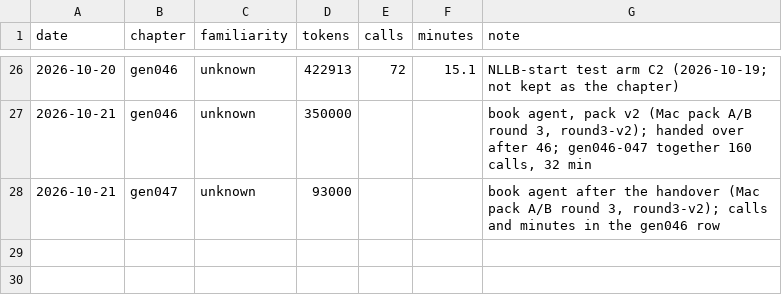
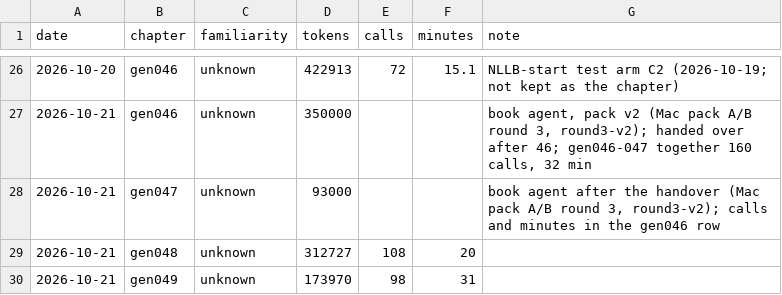
Before and after one commit to larsgson/bsb-add-books-work, a TSV file: export/kvg/kvg_BSB/_learn/usage.tsv, drawn as a sheet; only a part is shown, gaps mark what is left out.

Commit message:
Kuni: Genesis 48-50 drafted with binding verb marking, the Genesis 46-47 store entries from round3-v2
  Genesis 48-50 by two book agents (48: 0/0; 49: 0 to fix, 1 to review,
  the vocative Zúda; 50: 0/0), notes, .align,
  store (+75 decisions, +6 gaps), wiki, style_guide.md with its fixed
  renderings, usage logged. Binding flagged no
  missing mark in three chapters; the 48:11 unmarked line is the morph
  view not splitting -eáv.
  The 55 decisions and 3 gaps the round3-v2 agents appended on the Mac
  copy (checksums verified, ids unchanged).

```diff
--- a/export/kvg/kvg_BSB/_learn/usage.tsv
+++ b/export/kvg/kvg_BSB/_learn/usage.tsv
@@ -28 +28,3 @@ date	chapter	familiarity	tokens	calls	minutes	note
 2026-10-21	gen047	unknown	93000			book agent after the handover (Mac pack A/B round 3, round3-v2); calls and minutes in the gen046 row
+2026-10-21	gen048	unknown	312727	108	20	
+2026-10-21	gen049	unknown	173970	98	31	
```
Also changed, not shown: 26 other files.
